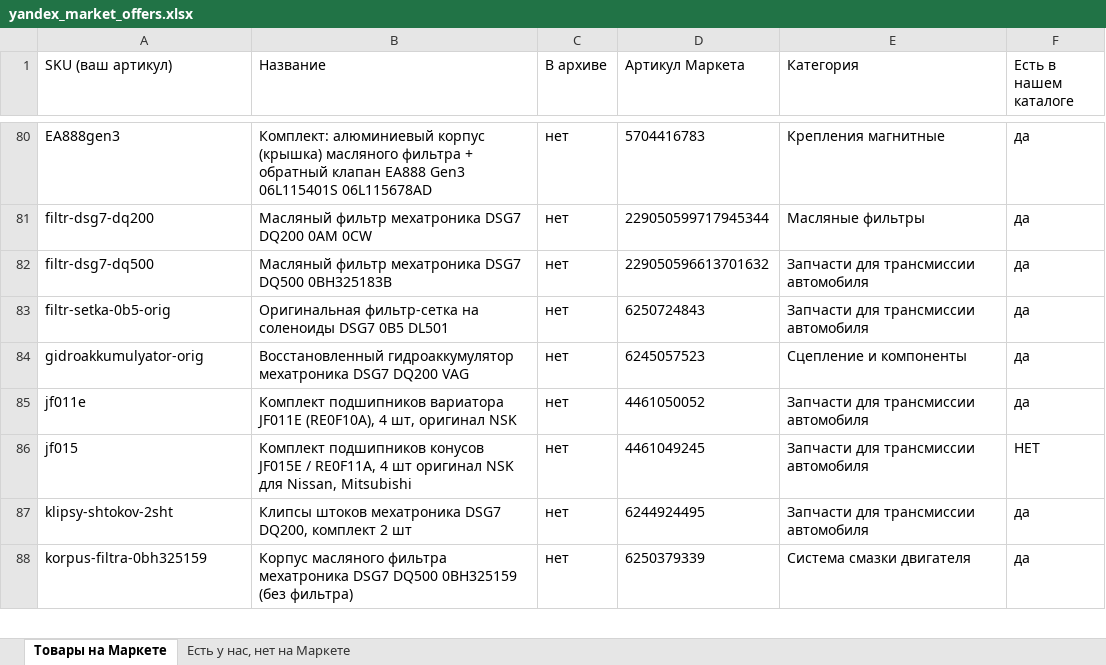
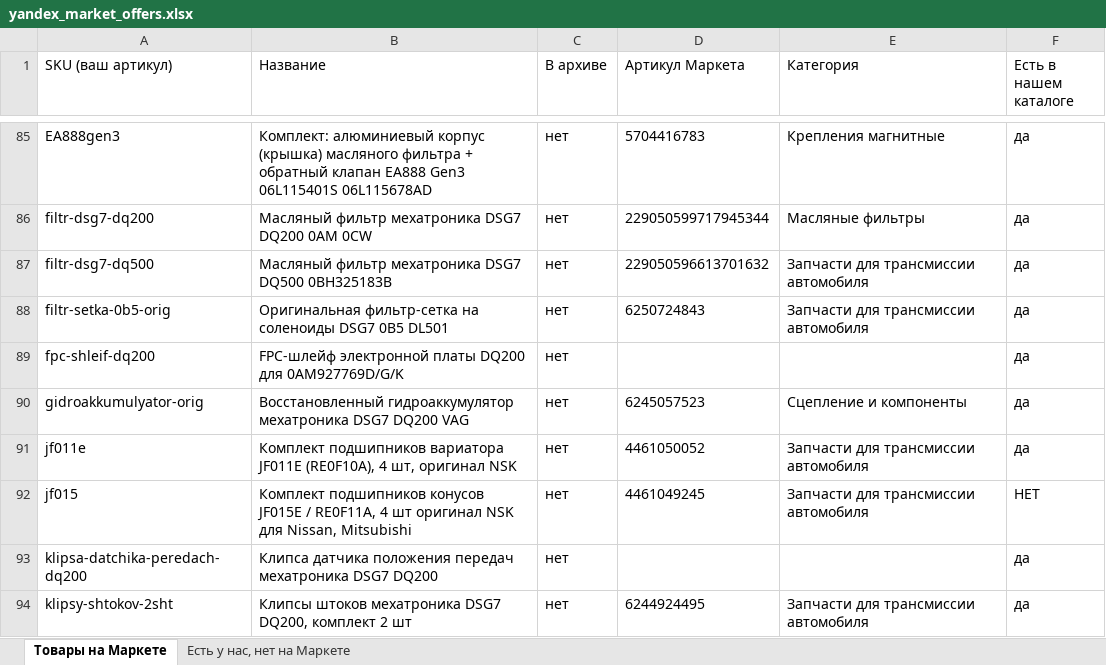
Before and after one commit to antongrigorenko844-prog/marketplace-agent, an Excel workbook: data/yandex_market_offers.xlsx, sheet Товары на Маркете, drawn as a sheet; only a part is shown, gaps mark what is left out; the shorter side is filled out with more unchanged rows; values as stored, in another font and other column widths than the file's, no borders; the diff covers the shown part only; the diff names each change by its address in the sheet, - before the commit and + after, or states it on an @@ line.

```diff
--- a/data/yandex_market_offers.xlsx (sheet Товары на Маркете)
+++ b/data/yandex_market_offers.xlsx (sheet Товары на Маркете)
+row 89: fpc-shleif-dq200 | FPC-шлейф электронной платы DQ200 для 0AM927769D/G/K | нет |  |  | да
+row 93: klipsa-datchika-peredach-dq200 | Клипса датчика положения передач мехатроника DSG7 DQ200 | нет |  |  | да
```
Also changed, not shown: 10 added rows elsewhere in this sheet, sheet Есть у нас, нет на Маркете, data/audit_report.xlsx, 7 other files.
